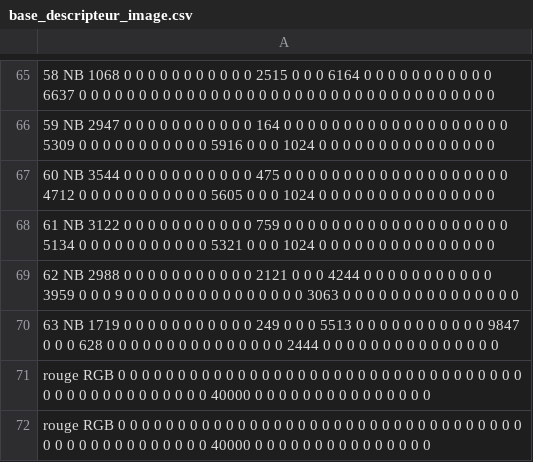
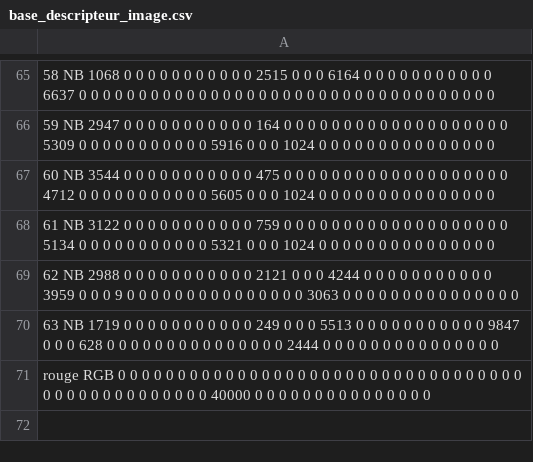
Before and after one commit to Zizeo/PFR, a CSV file: package image/descripteurs/base_descripteur_image.csv, drawn as a sheet; only a part is shown, gaps mark what is left out; the diff names each change by its address in the sheet, - before the commit and + after, or states it on an @@ line.

Commit message:
bug recherche rouge fixed
bug recherche rouge fixed

```diff
--- a/package image/descripteurs/base_descripteur_image.csv
+++ b/package image/descripteurs/base_descripteur_image.csv
-row 71: rouge RGB 0 0 0 0 0 0 0 0 0 0 0 0 0 0 0 0 0 0 0 0 0 0 0 0 0 0 0 0 0 0 0 0 0 0 0 0 0 0 0 0 0 0 0 0 0 0 0 0 40000 0 0 0 0 0 0 0 0 0 0 0 0 0 0 0
```
Also changed, not shown: 8 other files.
